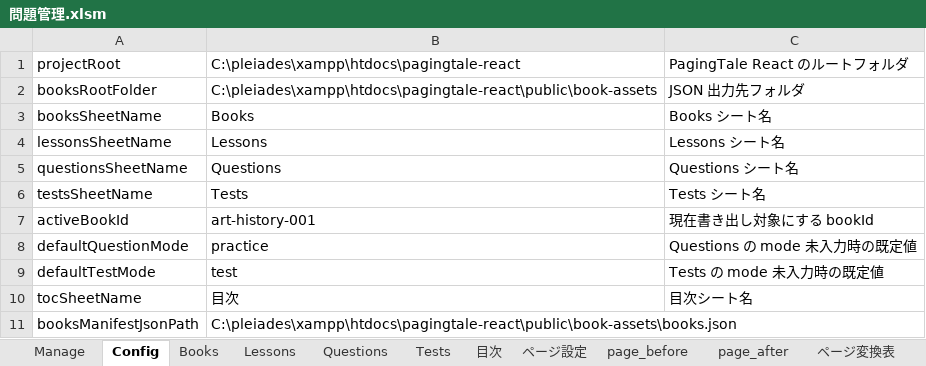
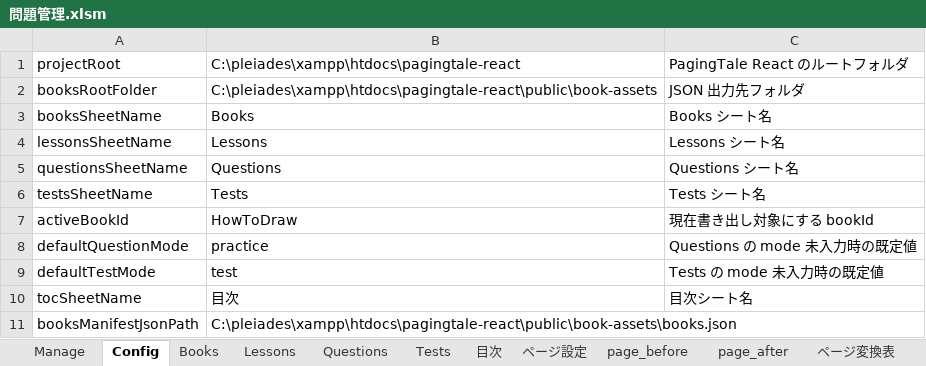
Before and after one commit to BAN-Shin/pagingtale-react, an Excel workbook: 問題管理.xlsm, sheet Config, drawn as a sheet; values as stored, in another font and other column widths than the file's, no borders; the diff names each change by its address in the sheet, - before the commit and + after, or states it on an @@ line.

```diff
--- a/問題管理.xlsm (sheet Config)
+++ b/問題管理.xlsm (sheet Config)
-B7: art-history-001
+B7: HowToDraw
```
Also changed, not shown: sheet ページ実行ログ, sheet Books, sheet Tests, 1 other file.
